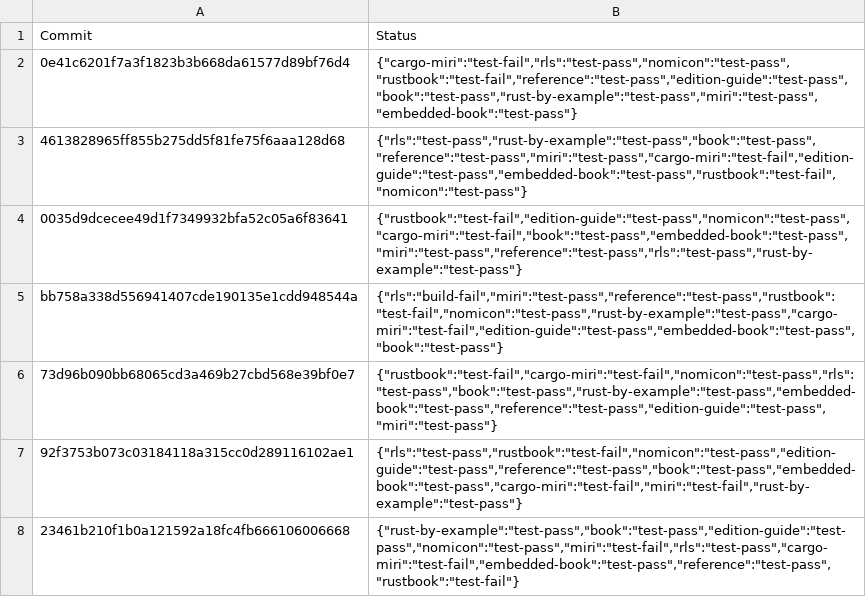
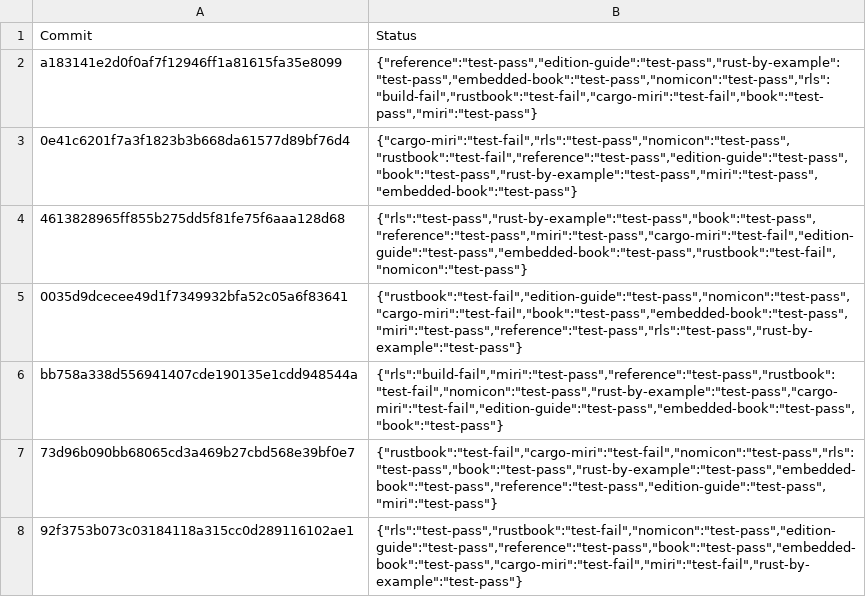
Before and after one commit to rust-lang-nursery/rust-toolstate, a TSV file: history/windows.tsv, drawn as a sheet; only a part is shown; the shorter side is filled out with more unchanged rows.

Commit message:
(windows CI update)

```diff
--- a/history/windows.tsv
+++ b/history/windows.tsv
@@ -1,2 +1,3 @@
 Commit	Status
+a183141e2d0f0af7f12946ff1a81615fa35e8099	{"reference":"test-pass","edition-guide":"test-pass","rust-by-example":"test-pass","embedded-book":"test-pass","nomicon":"test-pass","rls":"build-fail","rustbook":"test-fail","cargo-miri":"test-fail","book":"test-pass","miri":"test-pass"}
 0e41c6201f7a3f1823b3b668da61577d89bf76d4	{"cargo-miri":"test-fail","rls":"test-pass","nomicon":"test-pass","rustbook":"test-fail","reference":"test-pass","edition-guide":"test-pass","book":"test-pass","rust-by-example":"test-pass","miri":"test-pass","embedded-book":"test-pass"}
```
